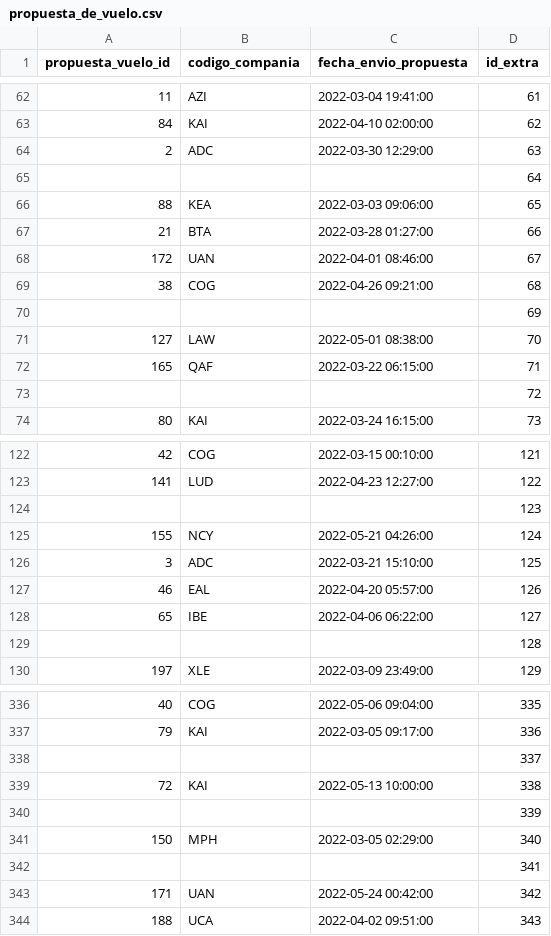
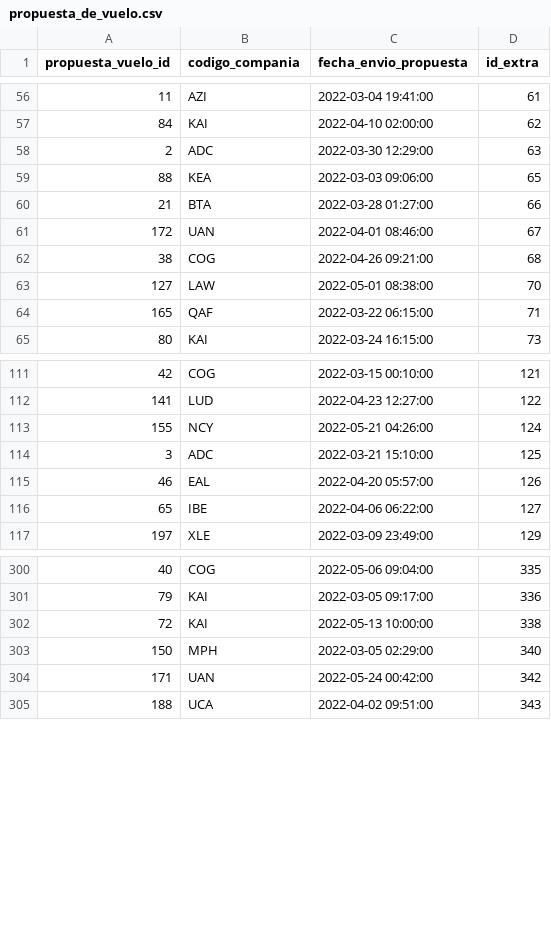
Before and after one commit to TomasFouyet/IIC2413_G70, a CSV file: Entrega2/Pares/propuesta_de_vuelo.csv, drawn as a sheet; only a part is shown, gaps mark what is left out; the diff covers the shown part only; the diff names each change by its address in the sheet, - before the commit and + after, or states it on an @@ line.

```diff
--- a/Entrega2/Pares/propuesta_de_vuelo.csv
+++ b/Entrega2/Pares/propuesta_de_vuelo.csv
-row 65:  |  |  | 64
-row 70:  |  |  | 69
-row 73:  |  |  | 72
-row 124:  |  |  | 123
-row 129:  |  |  | 128
-row 338:  |  |  | 337
-row 340:  |  |  | 339
-row 342:  |  |  | 341
```
Also changed, not shown: 37 removed rows elsewhere in this file.
